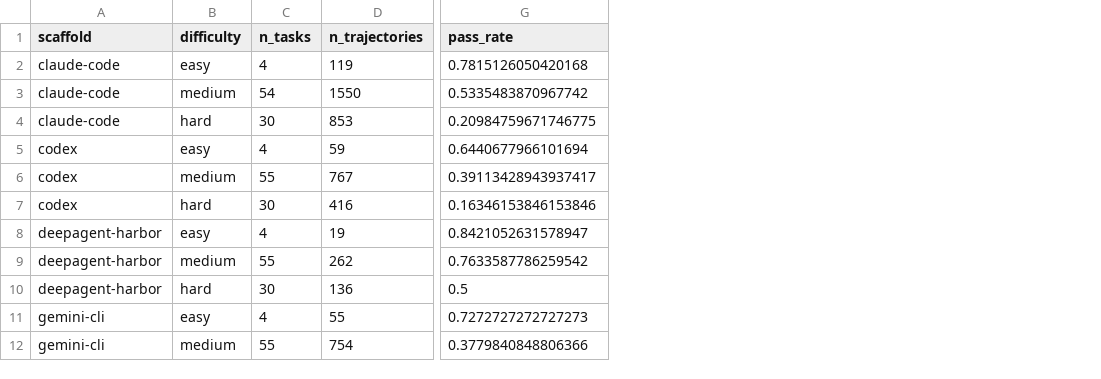
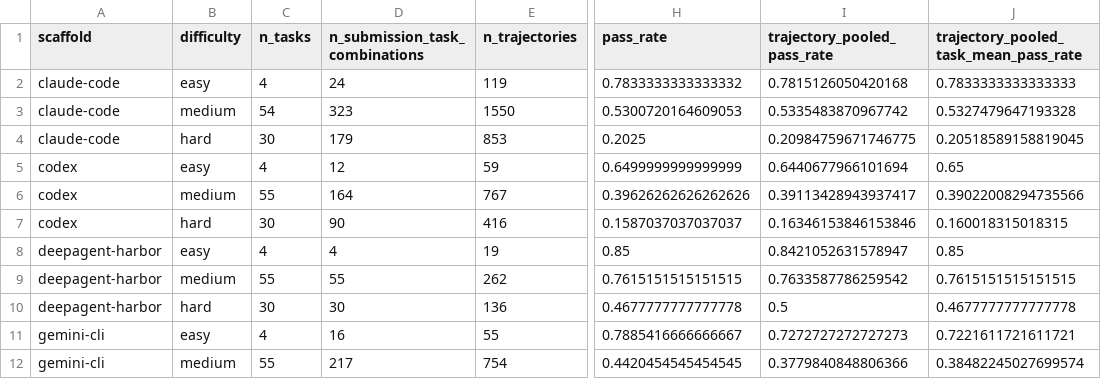
Before and after one commit to mescribano23/TerminalBenchAnalysis, a CSV file: data/processed_live/task_mining/difficulty/model_scaffold/scaffold_difficulty_pass_rates.csv, drawn as a sheet; only a part is shown, gaps mark what is left out; addresses are those after the commit; the diff names each change by its address in the sheet, - before the commit and + after, or states it on an @@ line.

```diff
--- a/data/processed_live/task_mining/difficulty/model_scaffold/scaffold_difficulty_pass_rates.csv
+++ b/data/processed_live/task_mining/difficulty/model_scaffold/scaffold_difficulty_pass_rates.csv
+column D (n_submission_task_combinations), rows 2-12: 24 | 323 | 179 | 12 | 164 | 90 | 4 | 55 | 30 | 16 | 217
+column H (pass_rate), rows 2-12: 0.7833333333333332 | 0.5300720164609053 | 0.2025 | 0.6499999999999999 | 0.39626262626262626 | 0.1587037037037037 | 0.85 | 0.7615151515151515 | 0.4677777777777778 | 0.7885416666666667 | 0.4420454545454545
+column J, rows 1-12: trajectory_pooled_task_mean_pass_rate | 0.7833333333333333 | 0.5327479647193328 | 0.20518589158819045 | 0.65 | 0.39022008294735566 | 0.160018315018315 | 0.85 | 0.7615151515151515 | 0.4677777777777778 | 0.7221611721611721 | 0.38482245027699574
-I1: pass_rate
+I1: trajectory_pooled_pass_rate
```
Also changed, not shown: data/processed_live/task_mining/category/model_scaffold/provider_category_pass_rates.csv, data/processed_live/task_mining/category/model_scaffold/scaffold_category_pass_rates.csv, 52 other files.
